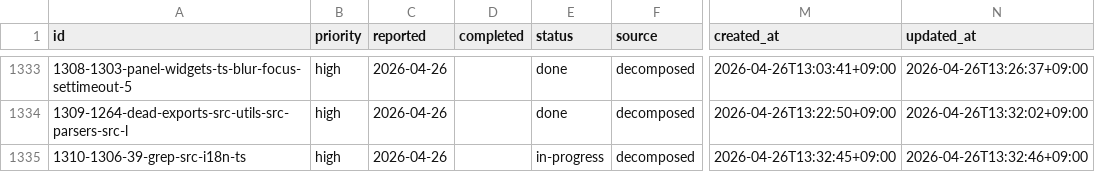
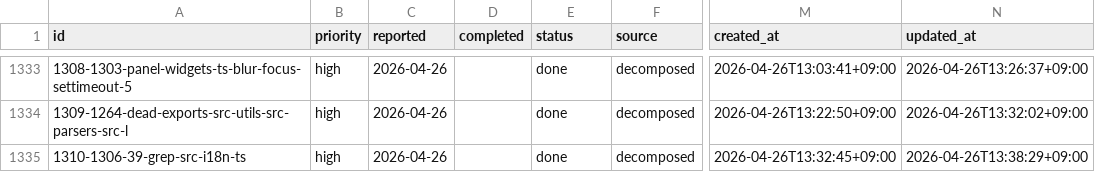
Before and after one commit to laximgqozaZZZYT/obsidian-graph-island, a CSV file: scripts/pipeline/tasks.csv, drawn as a sheet; only a part is shown, gaps mark what is left out; the diff names each change by its address in the sheet, - before the commit and + after, or states it on an @@ line.

Commit message:
chore: done 1310-1306-39-grep-src-i18n-ts

```diff
--- a/scripts/pipeline/tasks.csv
+++ b/scripts/pipeline/tasks.csv
-E1335 (status): in-progress
+E1335 (status): done
-N1335 (updated_at): 2026-04-26T13:32:46+09:00
+N1335 (updated_at): 2026-04-26T13:38:29+09:00
```
Also changed, not shown: scripts/pipeline/issues.csv.
